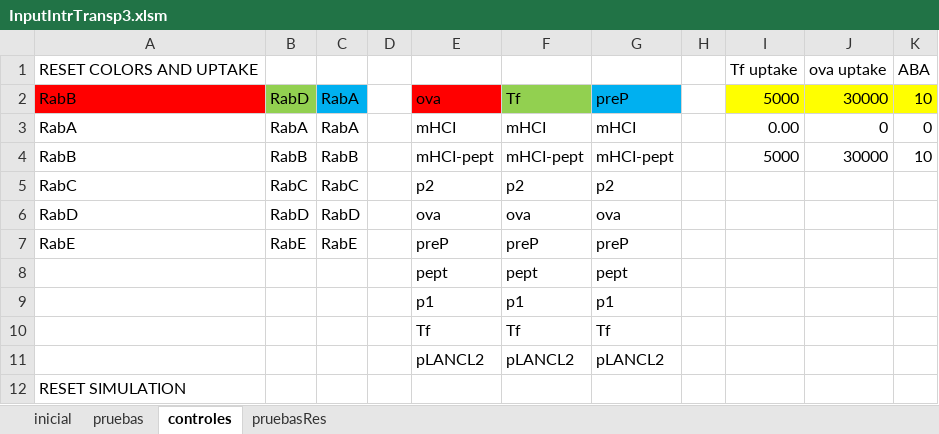
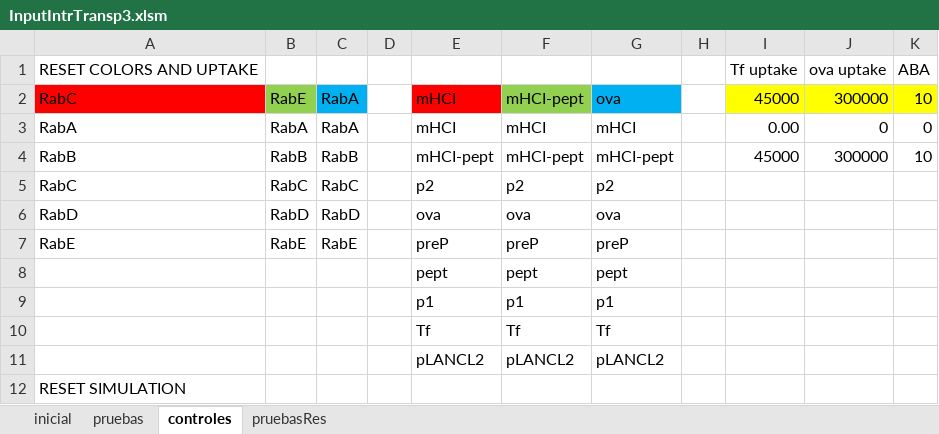
Before and after one commit to franconieto/endomembraneSystem, an Excel workbook: InputIntrTransp3.xlsm, sheet controles, drawn as a sheet; values as stored, in another font and other column widths than the file's, no borders; removed rows and columns are numbered as before the commit, all else as after; the diff names each change by its address in the sheet, - before the commit and + after, or states it on an @@ line.

Commit message:
pept & preP not in endosome.  mHCI in PM.  p1 and p2 tropism to E

```diff
--- a/InputIntrTransp3.xlsm (sheet controles)
+++ b/InputIntrTransp3.xlsm (sheet controles)
-row 2: RabB | RabD | RabA |  | ova | Tf | preP |  | 5000 | 30000 | 10
+row 2: RabC | RabE | RabA |  | mHCI | mHCI-pept | ova |  | 45000 | 300000 | 10
-I4: 5000
+I4: 45000
-J4: 30000
+J4: 300000
```
Also changed, not shown: sheet inicial, sheet pruebas, 5 other files.
